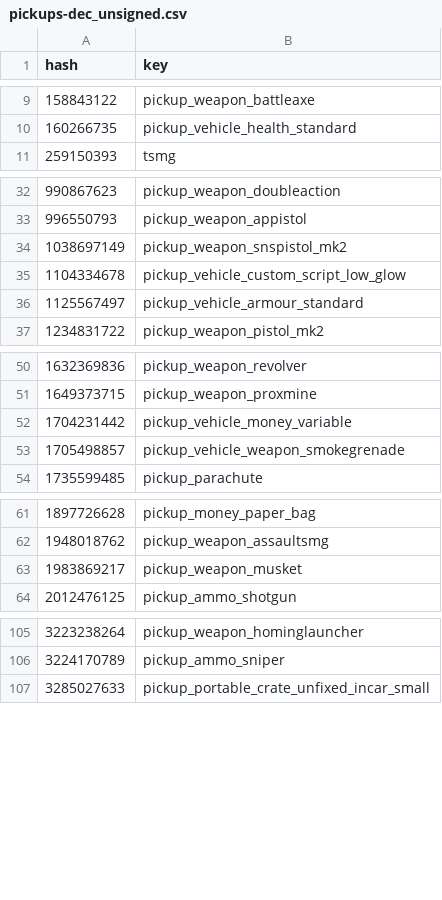
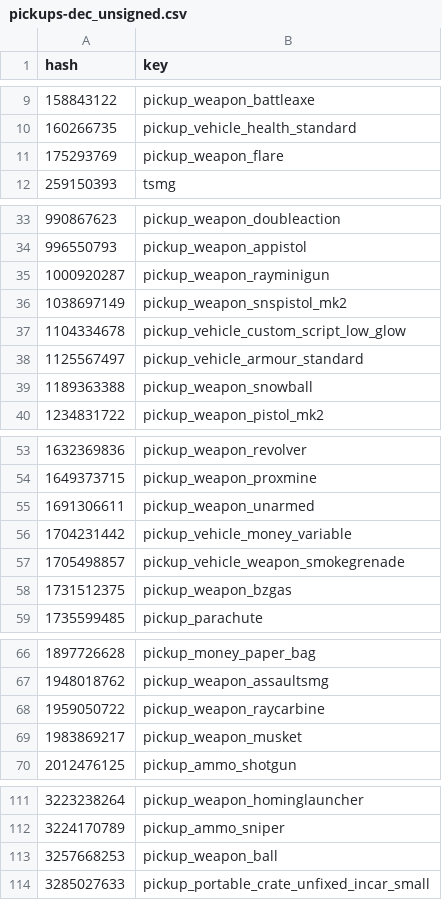
Before and after one commit to calamity-inc/gta-v-joaat-hash-db, a CSV file: out/pickups-dec_unsigned.csv, drawn as a sheet; only a part is shown, gaps mark what is left out; the diff covers the shown part only.

```diff
--- a/out/pickups-dec_unsigned.csv
+++ b/out/pickups-dec_unsigned.csv
@@ -10,2 +10,3 @@ hash,key
 160266735,pickup_vehicle_health_standard
+175293769,pickup_weapon_flare
 259150393,tsmg
@@ -33,2 +34,3 @@ hash,key
 996550793,pickup_weapon_appistol
+1000920287,pickup_weapon_rayminigun
 1038697149,pickup_weapon_snspistol_mk2
@@ -36,2 +38,3 @@ hash,key
 1125567497,pickup_vehicle_armour_standard
+1189363388,pickup_weapon_snowball
 1234831722,pickup_weapon_pistol_mk2
@@ -51,4 +54,6 @@ hash,key
 1649373715,pickup_weapon_proxmine
+1691306611,pickup_weapon_unarmed
 1704231442,pickup_vehicle_money_variable
 1705498857,pickup_vehicle_weapon_smokegrenade
+1731512375,pickup_weapon_bzgas
 1735599485,pickup_parachute
@@ -62,2 +67,3 @@ hash,key
 1948018762,pickup_weapon_assaultsmg
+1959050722,pickup_weapon_raycarbine
 1983869217,pickup_weapon_musket
@@ -106,2 +112,3 @@ hash,key
 3224170789,pickup_ammo_sniper
+3257668253,pickup_weapon_ball
 3285027633,pickup_portable_crate_unfixed_incar_small
```
Also changed, not shown: 1 added row elsewhere in this file, out/pickups-dec_signed.csv, out/pickups-hex.csv, 1 other file.
